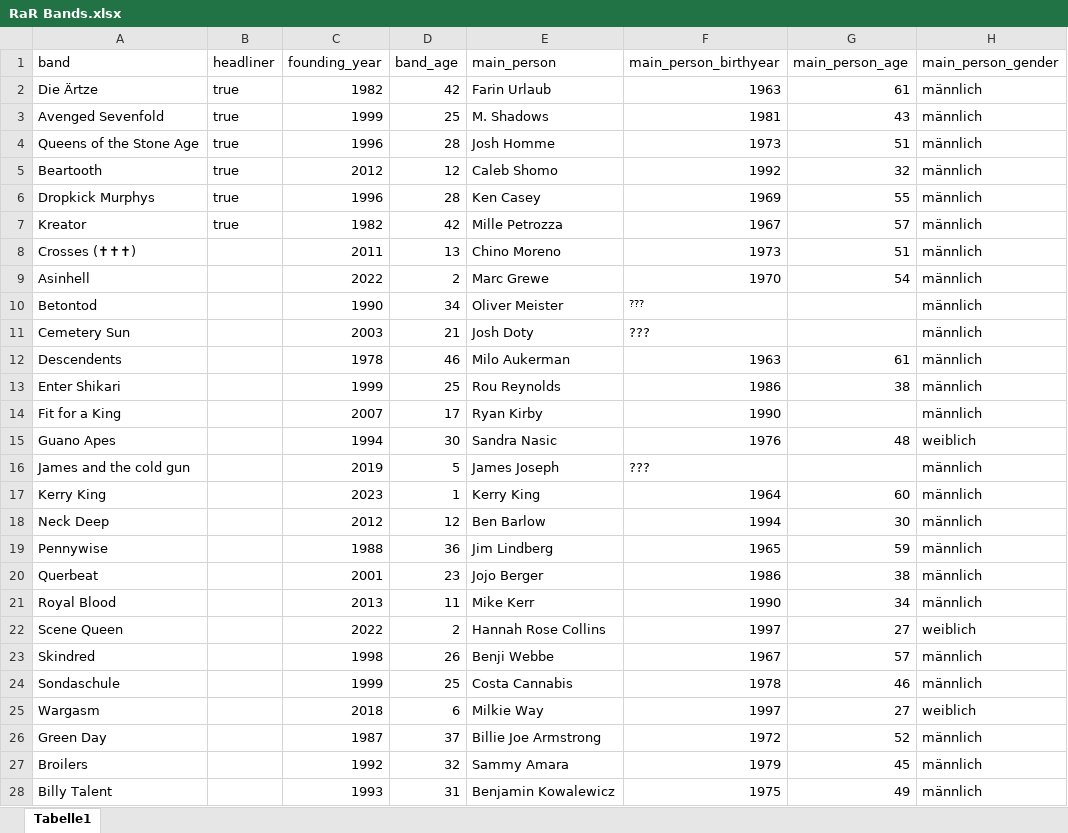
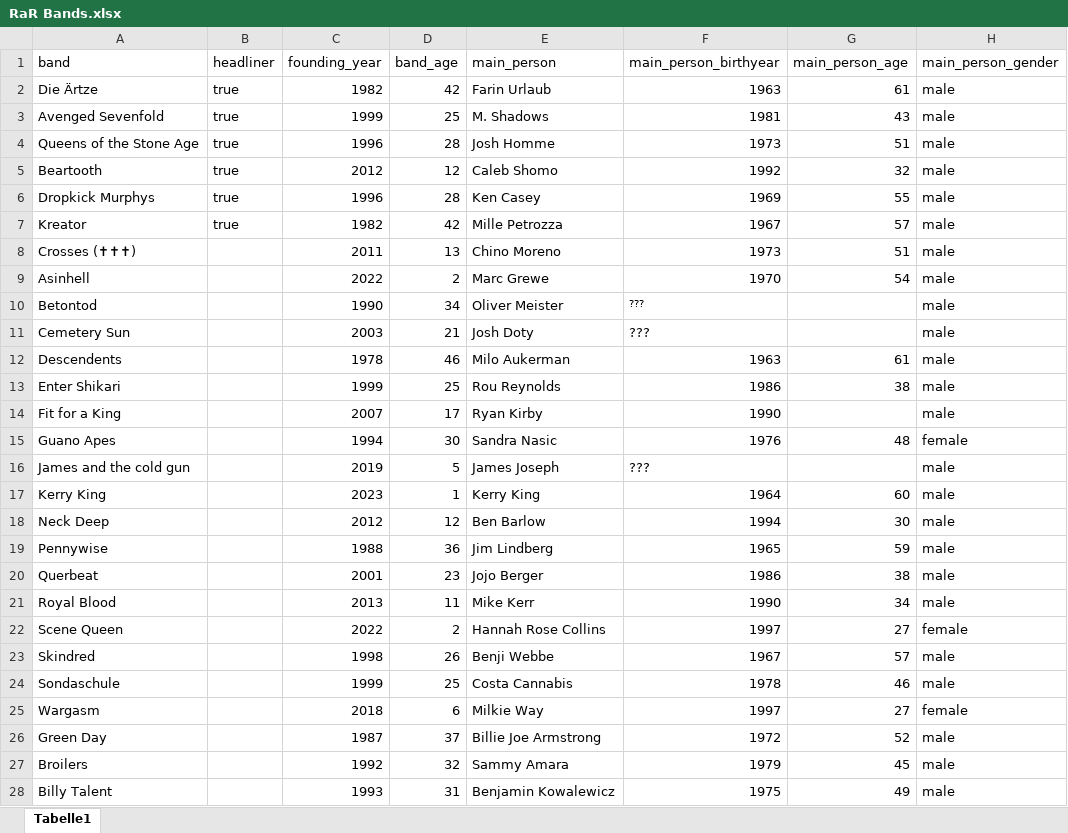
Before and after one commit to javahippie/rar-bands, an Excel workbook: RaR Bands.xlsx, sheet Tabelle1, drawn as a sheet; only a part is shown; values as stored, in another font and other column widths than the file's, no borders; the diff covers the shown part only; the diff names each change by its address in the sheet, - before the commit and + after, or states it on an @@ line.

Commit message:
removed German words from excel

```diff
--- a/RaR Bands.xlsx (sheet Tabelle1)
+++ b/RaR Bands.xlsx (sheet Tabelle1)
-H2:H14 (main_person_gender): männlich
+H2:H14 (main_person_gender): male
-H15 (main_person_gender): weiblich
+H15 (main_person_gender): female
-H16:H21 (main_person_gender): männlich
+H16:H21 (main_person_gender): male
-H22 (main_person_gender): weiblich
+H22 (main_person_gender): female
-H23:H24 (main_person_gender): männlich
+H23:H24 (main_person_gender): male
-H25 (main_person_gender): weiblich
+H25 (main_person_gender): female
-H26:H28 (main_person_gender): männlich
+H26:H28 (main_person_gender): male
```
Also changed, not shown: 3 added rows, 38 edited cells and cell formats elsewhere in this sheet, 2 other files.
